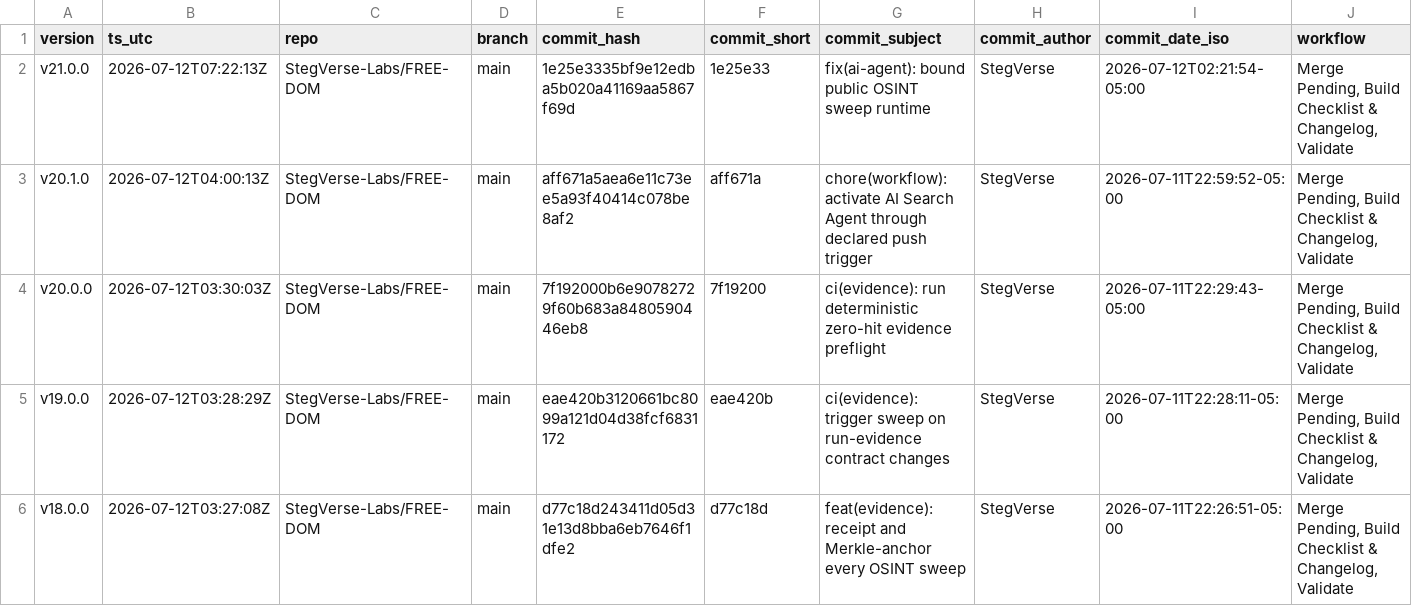
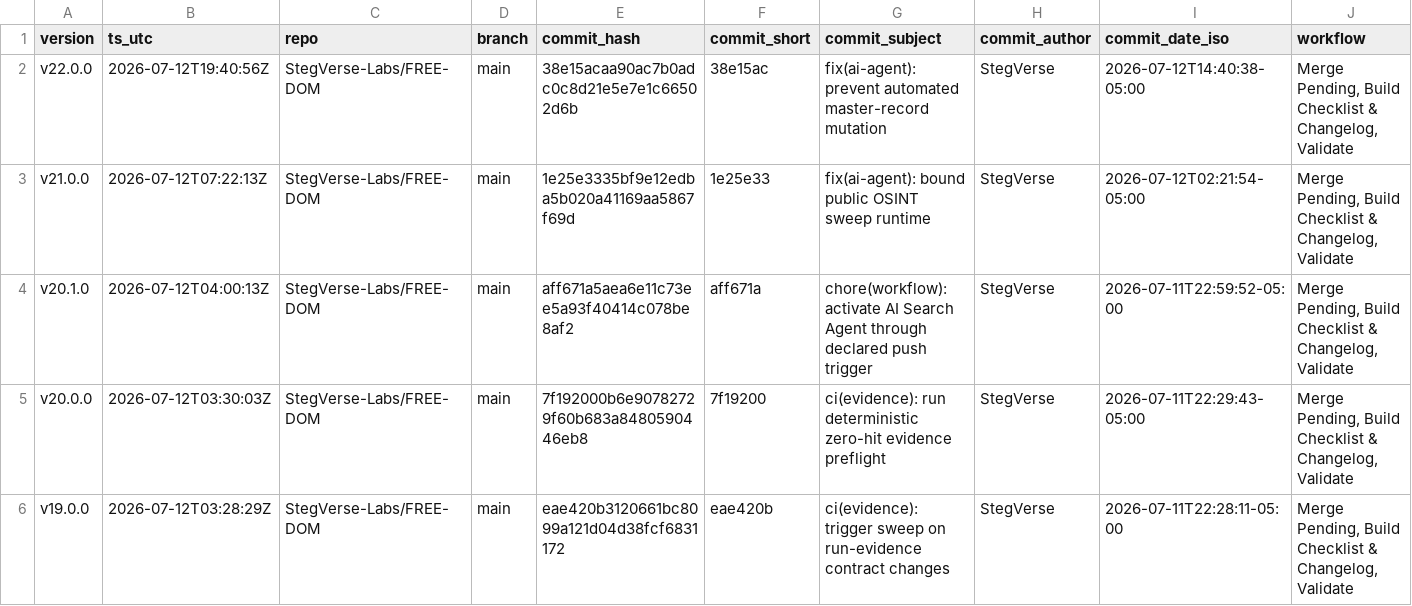
Before and after one commit to StegVerse-Labs/FREE-DOM, a CSV file: data/summary/CHANGELOG_batches.csv, drawn as a sheet; only a part is shown; the shorter side is filled out with more unchanged rows; rows hold the shown columns only; the diff names each change by its address in the sheet, - before the commit and + after, or states it on an @@ line.

Commit message:
chore(auto-update): merge + rebuild checklist & changelog + badges + validate

```diff
--- a/data/summary/CHANGELOG_batches.csv
+++ b/data/summary/CHANGELOG_batches.csv
+row 2: v22.0.0 | 2026-07-12T19:40:56Z | StegVerse-Labs/FREE-DOM | main | 38e15acaa90ac7b0adc0c8d21e5e7e1c66502d6b | 38e15ac | fix(ai-agent): prevent automated master-record mutation | StegVerse | 2026-07-12T14:40:38-05:00 | Merge Pending, Build Checklist & Changelog, Validate
```
Also changed, not shown: 6 other files.
